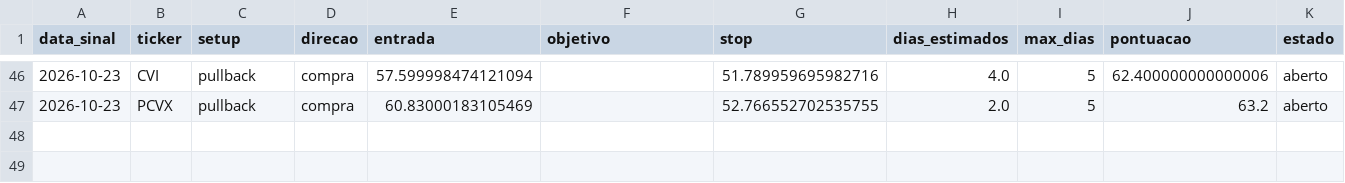
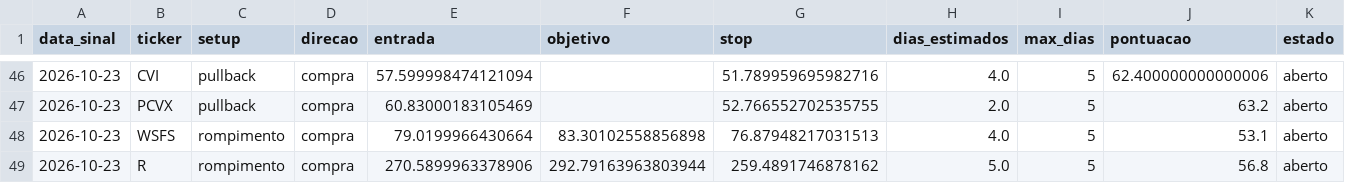
Before and after one commit to diogopestana01/analista-acoes, a CSV file: data/historico_sinais.csv, drawn as a sheet; only a part is shown, gaps mark what is left out; rows hold the shown columns only; the diff names each change by its address in the sheet, - before the commit and + after, or states it on an @@ line.

```diff
--- a/data/historico_sinais.csv
+++ b/data/historico_sinais.csv
+row 48: 2026-10-23 | WSFS | rompimento | compra | 79.0199966430664 | 83.30102558856898 | 76.87948217031513 | 4.0 | 5 | 53.1 | aberto
+row 49: 2026-10-23 | R | rompimento | compra | 270.5899963378906 | 292.79163963803944 | 259.4891746878162 | 5.0 | 5 | 56.8 | aberto
```
Also changed, not shown: data/sinais_2026-10-23.csv.
